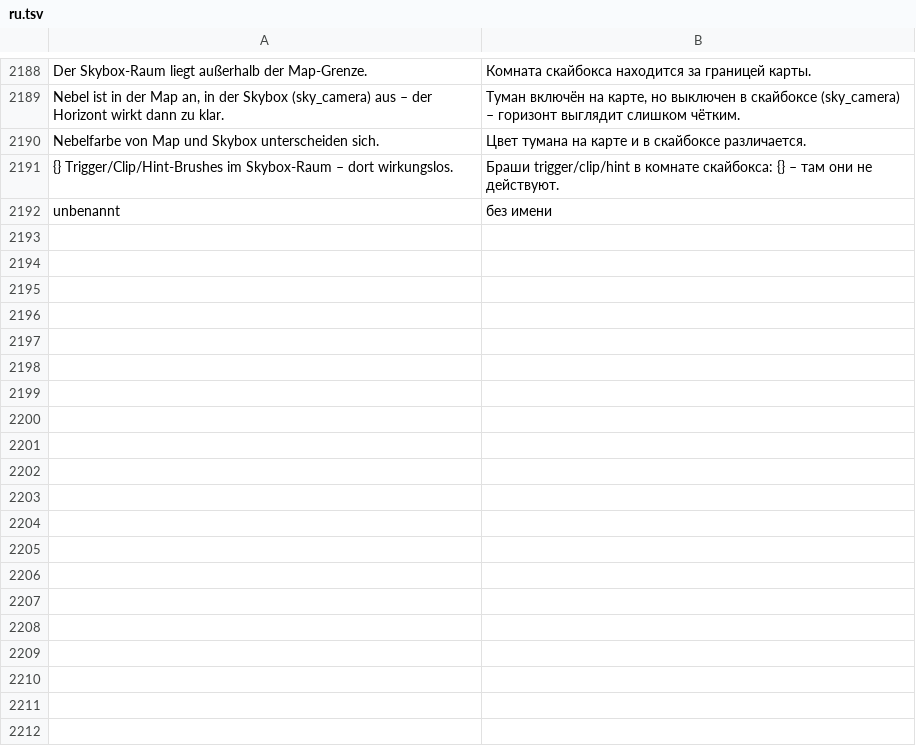
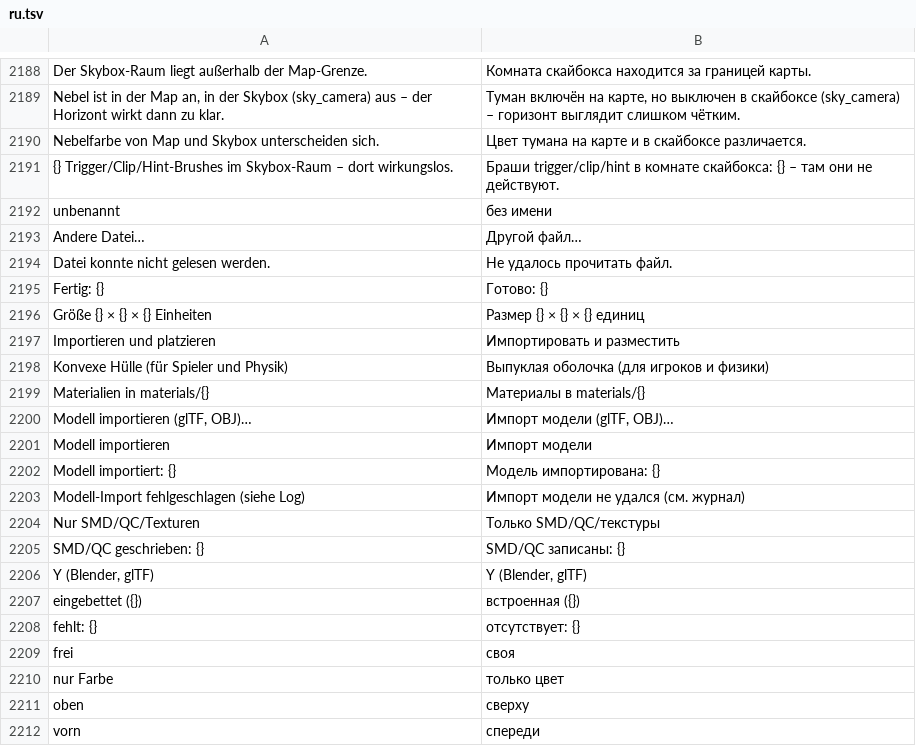
Before and after one commit to Deadshotlp/Amboss, a TSV file: assets/lang/ru.tsv, drawn as a sheet; only a part is shown, gaps mark what is left out; the diff covers the shown part only; the diff names each change by its address in the sheet, - before the commit and + after, or states it on an @@ line.

```diff
--- a/assets/lang/ru.tsv
+++ b/assets/lang/ru.tsv
+row 2193: Andere Datei… | Другой файл…
+row 2194: Datei konnte nicht gelesen werden. | Не удалось прочитать файл.
+row 2195: Fertig: {} | Готово: {}
+row 2196: Größe {} × {} × {} Einheiten | Размер {} × {} × {} единиц
+row 2197: Importieren und platzieren | Импортировать и разместить
+row 2198: Konvexe Hülle (für Spieler und Physik) | Выпуклая оболочка (для игроков и физики)
+row 2199: Materialien in materials/{} | Материалы в materials/{}
+row 2200: Modell importieren (glTF, OBJ)… | Импорт модели (glTF, OBJ)…
+row 2201: Modell importieren | Импорт модели
+row 2202: Modell importiert: {} | Модель импортирована: {}
+row 2203: Modell-Import fehlgeschlagen (siehe Log) | Импорт модели не удался (см. журнал)
+row 2204: Nur SMD/QC/Texturen | Только SMD/QC/текстуры
+row 2205: SMD/QC geschrieben: {} | SMD/QC записаны: {}
+row 2206: Y (Blender, glTF) | Y (Blender, glTF)
+row 2207: eingebettet ({}) | встроенная ({})
+row 2208: fehlt: {} | отсутствует: {}
+row 2209: frei | своя
+row 2210: nur Farbe | только цвет
+row 2211: oben | сверху
+row 2212: vorn | спереди
```
Also changed, not shown: 18 added rows elsewhere in this file, assets/lang/en.tsv, assets/lang/es.tsv, 14 other files.
